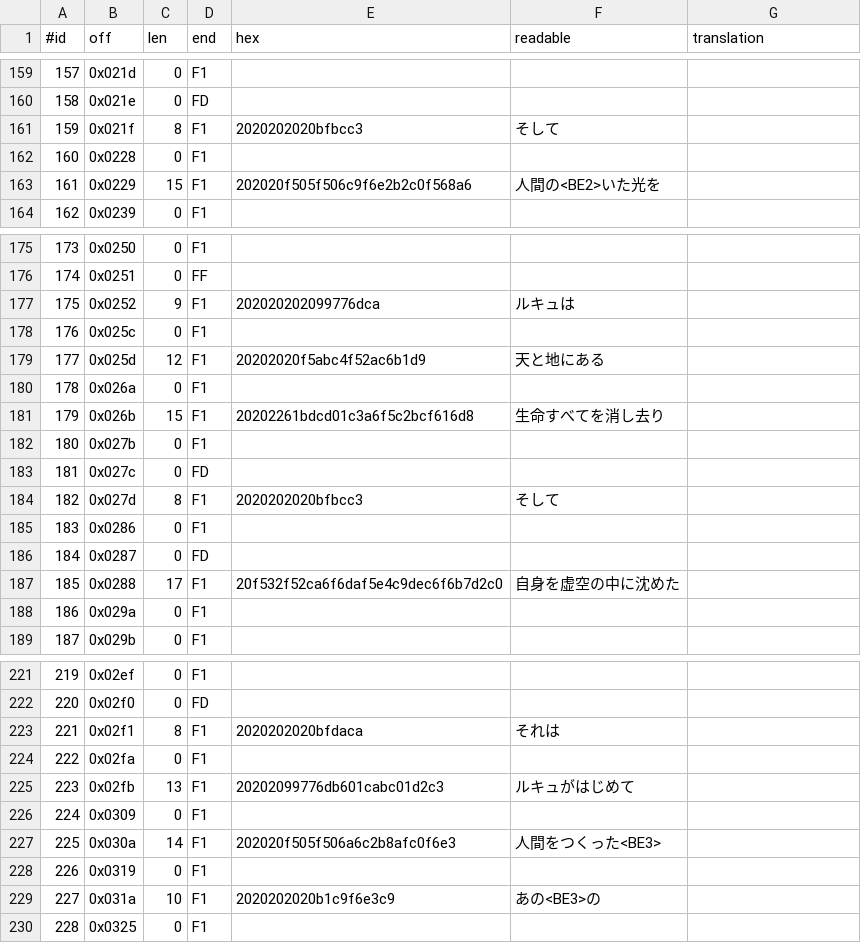
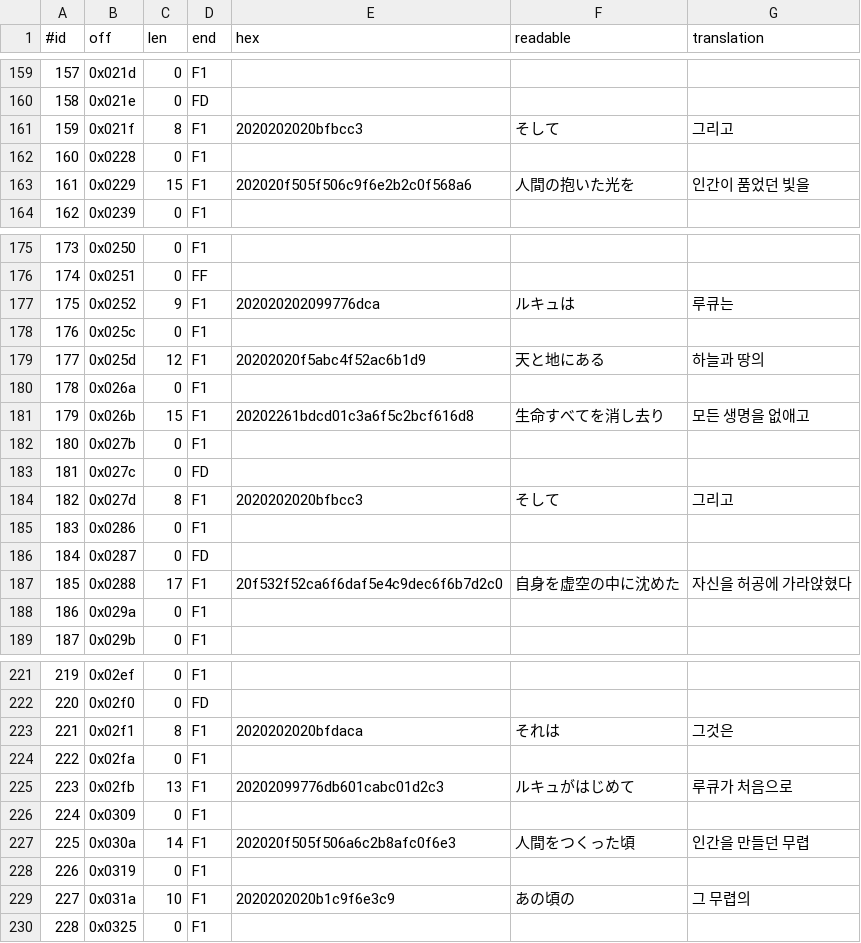
Before and after one commit to stPark-dev/Dark_Half_Korean, a TSV file: darkhalf-kr/script_ending.tsv, drawn as a sheet; only a part is shown, gaps mark what is left out; the diff covers the shown part only.

```diff
--- a/darkhalf-kr/script_ending.tsv
+++ b/darkhalf-kr/script_ending.tsv
@@ -160,5 +160,5 @@
 158	0x021e	0	FD			
-159	0x021f	8	F1	2020202020bfbcc3	     そして	
+159	0x021f	8	F1	2020202020bfbcc3	     そして	     그리고
 160	0x0228	0	F1			
-161	0x0229	15	F1	202020f505f506c9f6e2b2c0f568a6	   人間の<BE2>いた光を	
+161	0x0229	15	F1	202020f505f506c9f6e2b2c0f568a6	   人間の抱いた光を	  인간이 품었던 빛을
 162	0x0239	0	F1			
@@ -176,13 +176,13 @@
 174	0x0251	0	FF			
-175	0x0252	9	F1	202020202099776dca	     ルキュは	
+175	0x0252	9	F1	202020202099776dca	     ルキュは	    루큐는
 176	0x025c	0	F1			
-177	0x025d	12	F1	20202020f5abc4f52ac6b1d9	    天と地にある	
+177	0x025d	12	F1	20202020f5abc4f52ac6b1d9	    天と地にある	   하늘과 땅의
 178	0x026a	0	F1			
-179	0x026b	15	F1	20202261bdcd01c3a6f5c2bcf616d8	  生命すべてを消し去り	
+179	0x026b	15	F1	20202261bdcd01c3a6f5c2bcf616d8	  生命すべてを消し去り	  모든 생명을 없애고
 180	0x027b	0	F1			
 181	0x027c	0	FD			
-182	0x027d	8	F1	2020202020bfbcc3	     そして	
+182	0x027d	8	F1	2020202020bfbcc3	     そして	     그리고
 183	0x0286	0	F1			
 184	0x0287	0	FD			
-185	0x0288	17	F1	20f532f52ca6f6daf5e4c9dec6f6b7d2c0	 自身を虚空の中に沈めた	
+185	0x0288	17	F1	20f532f52ca6f6daf5e4c9dec6f6b7d2c0	 自身を虚空の中に沈めた	자신을 허공에 가라앉혔다
 186	0x029a	0	F1			
@@ -222,9 +222,9 @@
 220	0x02f0	0	FD			
-221	0x02f1	8	F1	2020202020bfdaca	     それは	
+221	0x02f1	8	F1	2020202020bfdaca	     それは	     그것은
 222	0x02fa	0	F1			
-223	0x02fb	13	F1	20202099776db601cabc01d2c3	   ルキュがはじめて	
+223	0x02fb	13	F1	20202099776db601cabc01d2c3	   ルキュがはじめて	  루큐가 처음으로
 224	0x0309	0	F1			
-225	0x030a	14	F1	202020f505f506a6c2b8afc0f6e3	   人間をつくった<BE3>	
+225	0x030a	14	F1	202020f505f506a6c2b8afc0f6e3	   人間をつくった頃	 인간을 만들던 무렵
 226	0x0319	0	F1			
-227	0x031a	10	F1	2020202020b1c9f6e3c9	     あの<BE3>の	
+227	0x031a	10	F1	2020202020b1c9f6e3c9	     あの頃の	    그 무렵의
 228	0x0325	0	F1			
```
Also changed, not shown: 9 edited cells elsewhere in this file, 5 other files.
